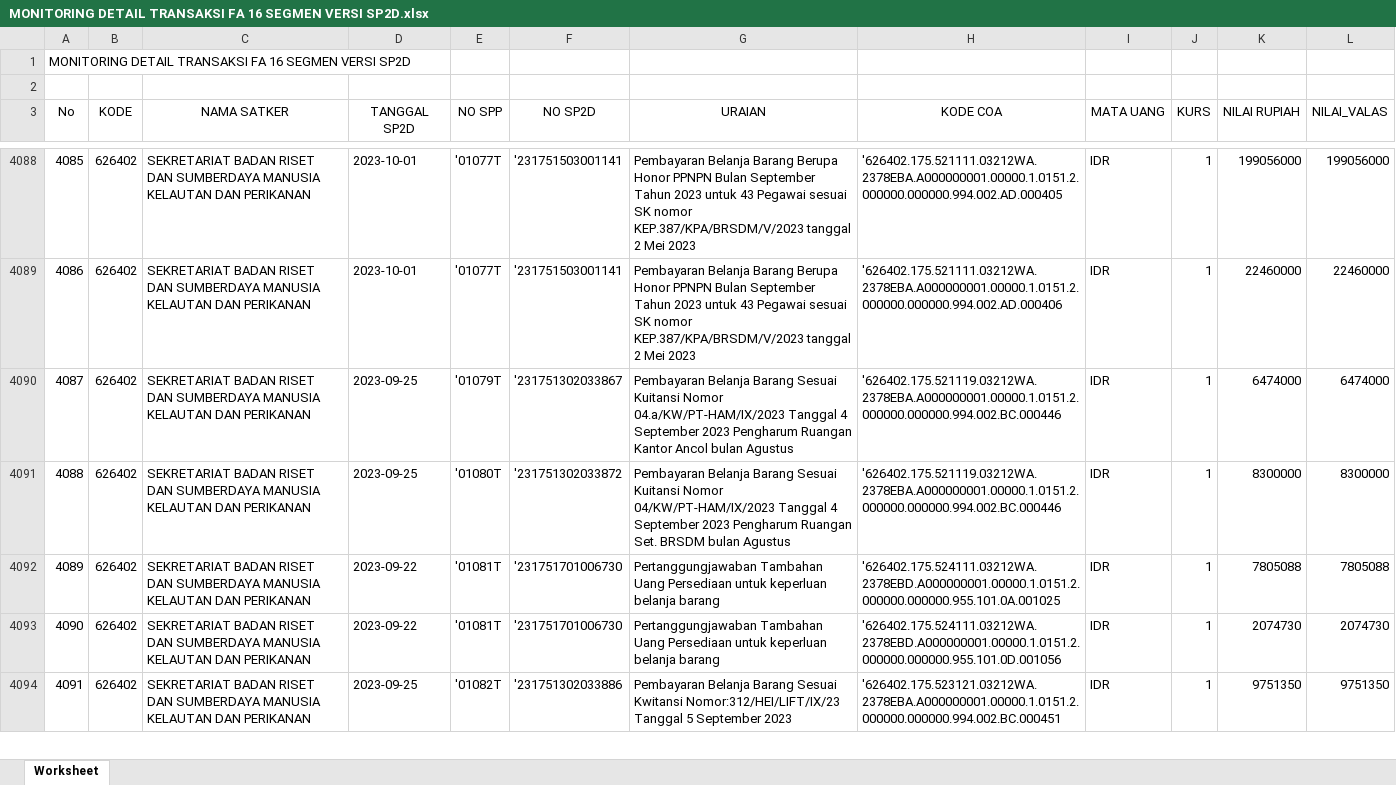
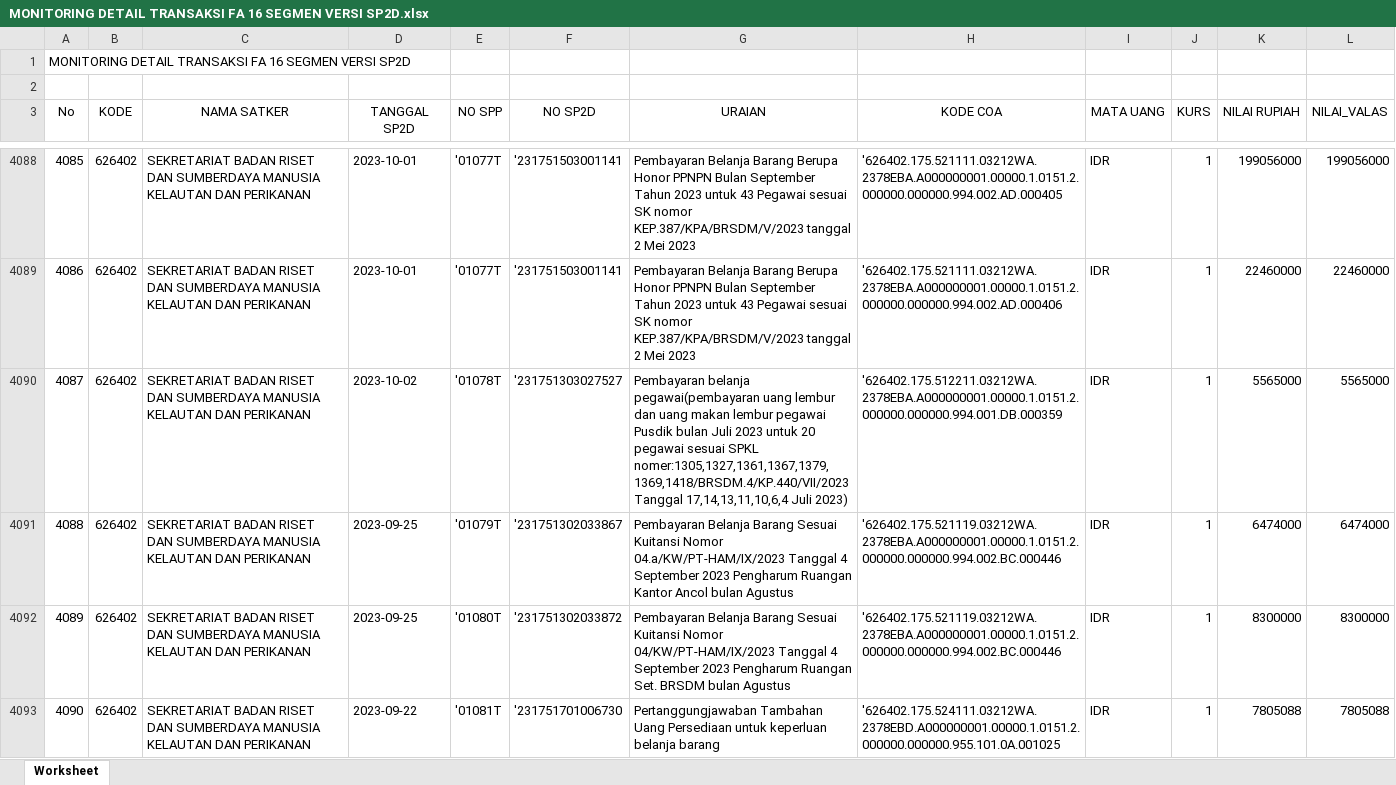
Before and after one commit to edimistiono/TA.2023, an Excel workbook: Database/MONITORING DETAIL TRANSAKSI FA 16 SEGMEN VERSI SP2D.xlsx, sheet Worksheet, drawn as a sheet; only a part is shown, gaps mark what is left out; the shorter side is filled out with more unchanged rows; values as stored, in another font and other column widths than the file's, no borders; addresses are those after the commit; the diff covers the shown part only; the diff names each change by its address in the sheet, - before the commit and + after, or states it on an @@ line.

```diff
--- a/Database/MONITORING DETAIL TRANSAKSI FA 16 SEGMEN VERSI SP2D.xlsx (sheet Worksheet)
+++ b/Database/MONITORING DETAIL TRANSAKSI FA 16 SEGMEN VERSI SP2D.xlsx (sheet Worksheet)
+row 4090: 4087 | 626402 | SEKRETARIAT BADAN RISET DAN SUMBERDAYA MANUSIA KELAUTAN DAN PERIKANAN | 2023-10-02 | '01078T | '231751303027527 | Pembayaran belanja pegawai(pembayaran uang lembur dan uang makan lembur pegawai Pusdik bulan Juli 2023 untuk 20 pegawai sesuai SPKL nomer:1305,1327,1361,1367,1379,1369,1418/BRSDM.4/KP.440/VII/2023 Tanggal 17,14,13,11,10,6,4 Juli 2023) | '626402.175.512211.03212WA.2378EBA.A000000001.00000.1.0151.2.000000.000000.994.001.DB.000359 | IDR | 1 | 5565000 | 5565000
@@ column A (No) renumbered between rows 4091 and 4148 @@
```
Also changed, not shown: 51 added rows elsewhere in this sheet, Database/SP2D.xlsx, 1 other file.
